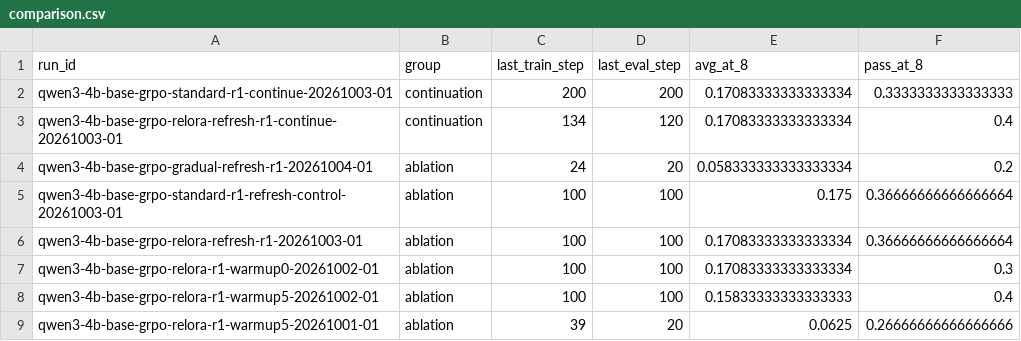
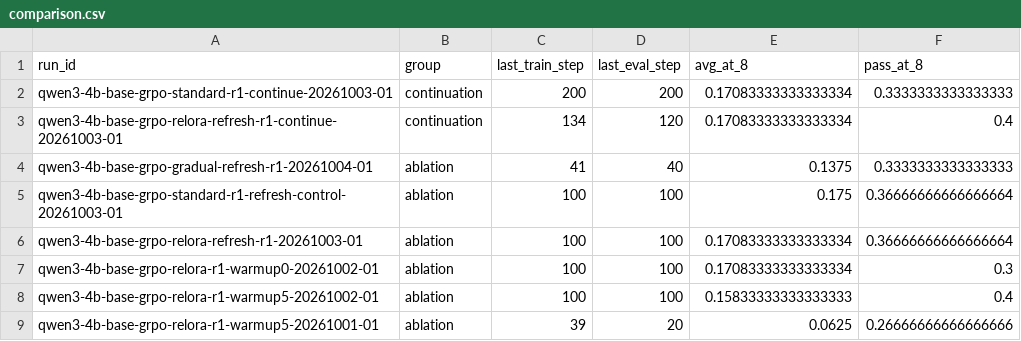
Before and after one commit to Quarkstar/unorl, a CSV file: research/data/comparison.csv, drawn as a sheet; only a part is shown.

```diff
--- a/research/data/comparison.csv
+++ b/research/data/comparison.csv
@@ -3,3 +3,3 @@ qwen3-4b-base-grpo-standard-r1-continue-20261003-01,continuation,200,200,0.17083
 qwen3-4b-base-grpo-relora-refresh-r1-continue-20261003-01,continuation,134,120,0.17083333333333334,0.4
-qwen3-4b-base-grpo-gradual-refresh-r1-20261004-01,ablation,24,20,0.058333333333333334,0.2
+qwen3-4b-base-grpo-gradual-refresh-r1-20261004-01,ablation,41,40,0.1375,0.3333333333333333
 qwen3-4b-base-grpo-standard-r1-refresh-control-20261003-01,ablation,100,100,0.175,0.36666666666666664
```
Also changed, not shown: 14 other files.
